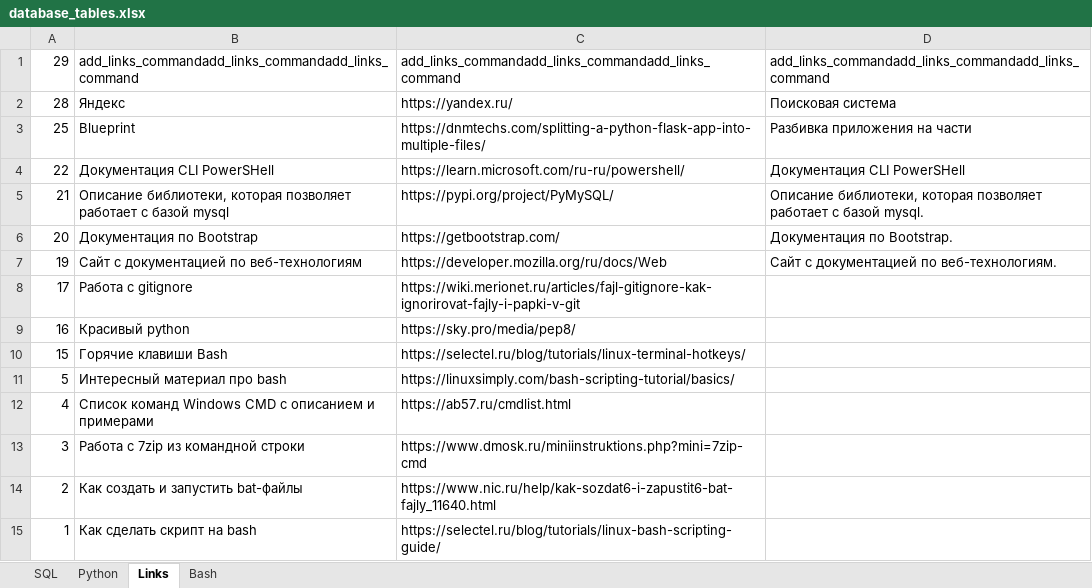
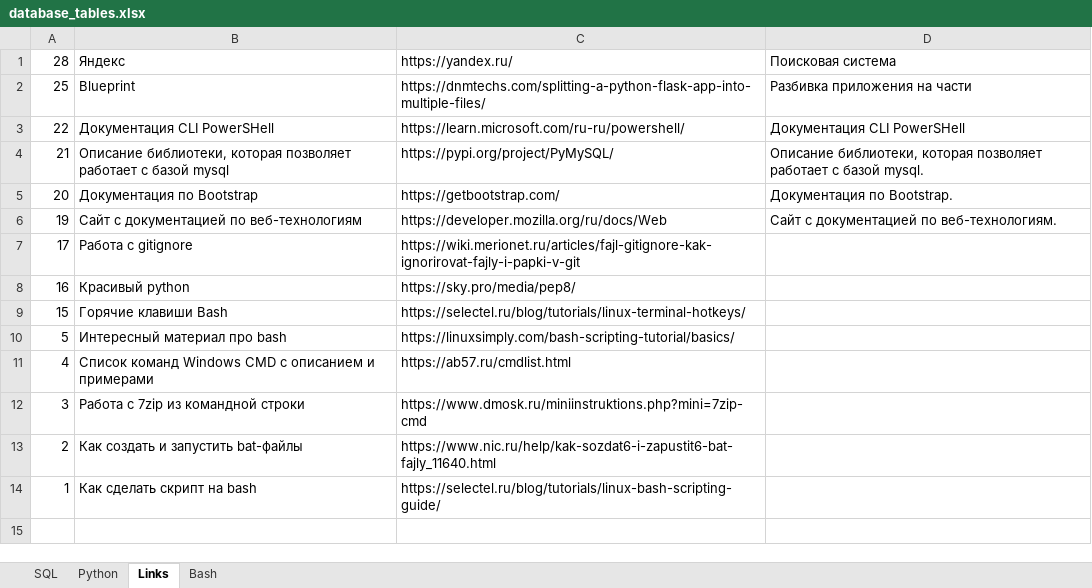
Before and after one commit to savinsyu/wiki-project, an Excel workbook: files/database_tables.xlsx, sheet Links, drawn as a sheet; values as stored, in another font and other column widths than the file's, no borders; the diff names each change by its address in the sheet, - before the commit and + after, or states it on an @@ line.

```diff
--- a/files/database_tables.xlsx (sheet Links)
+++ b/files/database_tables.xlsx (sheet Links)
-row 1: 29 | add_links_commandadd_links_commandadd_links_command | add_links_commandadd_links_commandadd_links_command | add_links_commandadd_links_commandadd_links_command
```
Also changed, not shown: sheet Bash, sheet SQL, sheet Python, 17 other files.
